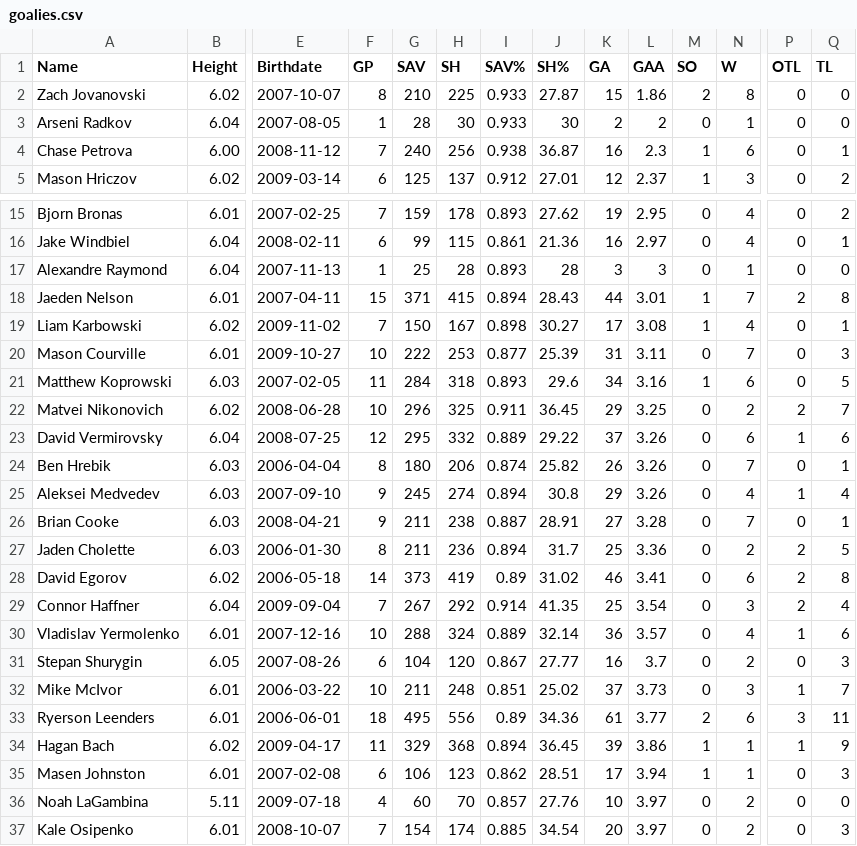
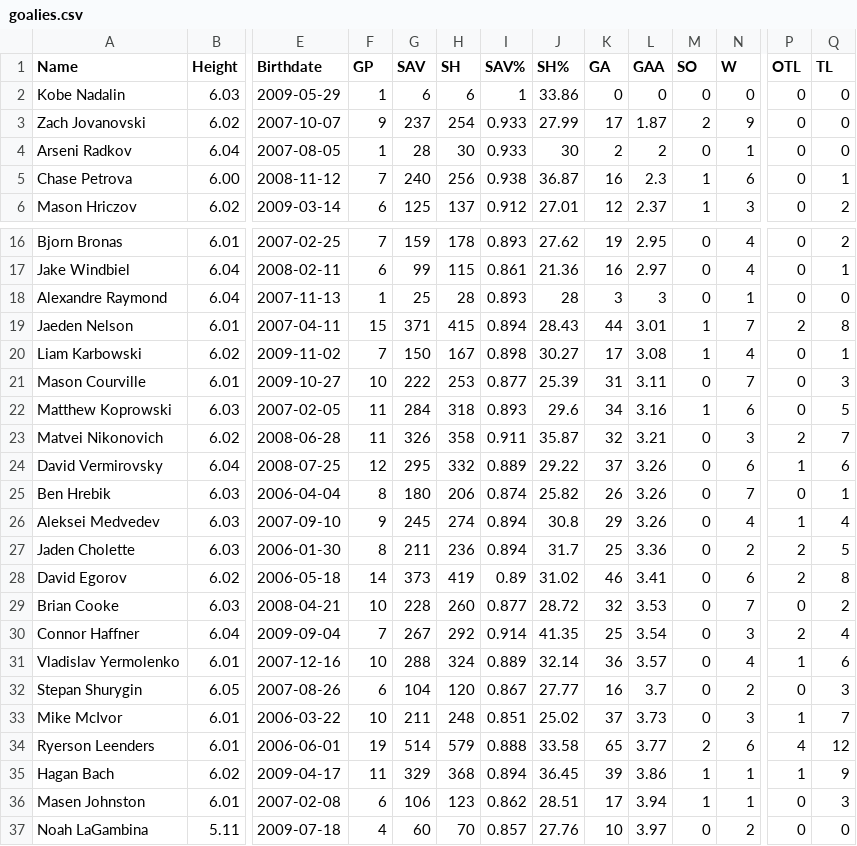
Before and after one commit to NoahCornish/OHLDataHub, a CSV file: data/current/goalies.csv, drawn as a sheet; only a part is shown, gaps mark what is left out; the shorter side is filled out with more unchanged rows; removed rows and columns are numbered as before the commit, all else as after; rows hold the shown columns only; the diff names each change by its address in the sheet, - before the commit and + after, or states it on an @@ line.

```diff
--- a/data/current/goalies.csv
+++ b/data/current/goalies.csv
+row 2: Kobe Nadalin | 6.03 | 2009-05-29 | 1 | 6 | 6 | 1 | 33.86 | 0 | 0 | 0 | 0 | 0 | 0
-F3 (GP): 8
+F3 (GP): 9
-G3 (SAV): 210
+G3 (SAV): 237
-H3 (SH): 225
+H3 (SH): 254
-J3 (SH%): 27.87
+J3 (SH%): 27.99
-K3 (GA): 15
+K3 (GA): 17
-L3 (GAA): 1.86
+L3 (GAA): 1.87
-N3 (W): 8
+N3 (W): 9
-F23 (GP): 10
+F23 (GP): 11
-G23 (SAV): 296
+G23 (SAV): 326
-H23 (SH): 325
+H23 (SH): 358
-J23 (SH%): 36.45
+J23 (SH%): 35.87
-K23 (GA): 29
+K23 (GA): 32
-L23 (GAA): 3.25
+L23 (GAA): 3.21
-N23 (W): 2
+N23 (W): 3
-row 26: Brian Cooke | 6.03 | 2008-04-21 | 9 | 211 | 238 | 0.887 | 28.91 | 27 | 3.28 | 0 | 7 | 0 | 1
+row 29: Brian Cooke | 6.03 | 2008-04-21 | 10 | 228 | 260 | 0.877 | 28.72 | 32 | 3.53 | 0 | 7 | 0 | 2
-F34 (GP): 18
+F34 (GP): 19
-G34 (SAV): 495
+G34 (SAV): 514
-H34 (SH): 556
+H34 (SH): 579
-I34 (SAV%): 0.89
+I34 (SAV%): 0.888
-J34 (SH%): 34.36
+J34 (SH%): 33.58
-K34 (GA): 61
+K34 (GA): 65
-P34 (OTL): 3
+P34 (OTL): 4
-Q34 (TL): 11
+Q34 (TL): 12
```
Also changed, not shown: data/current/draft.csv, data/current/ev.csv, 5 other files.
